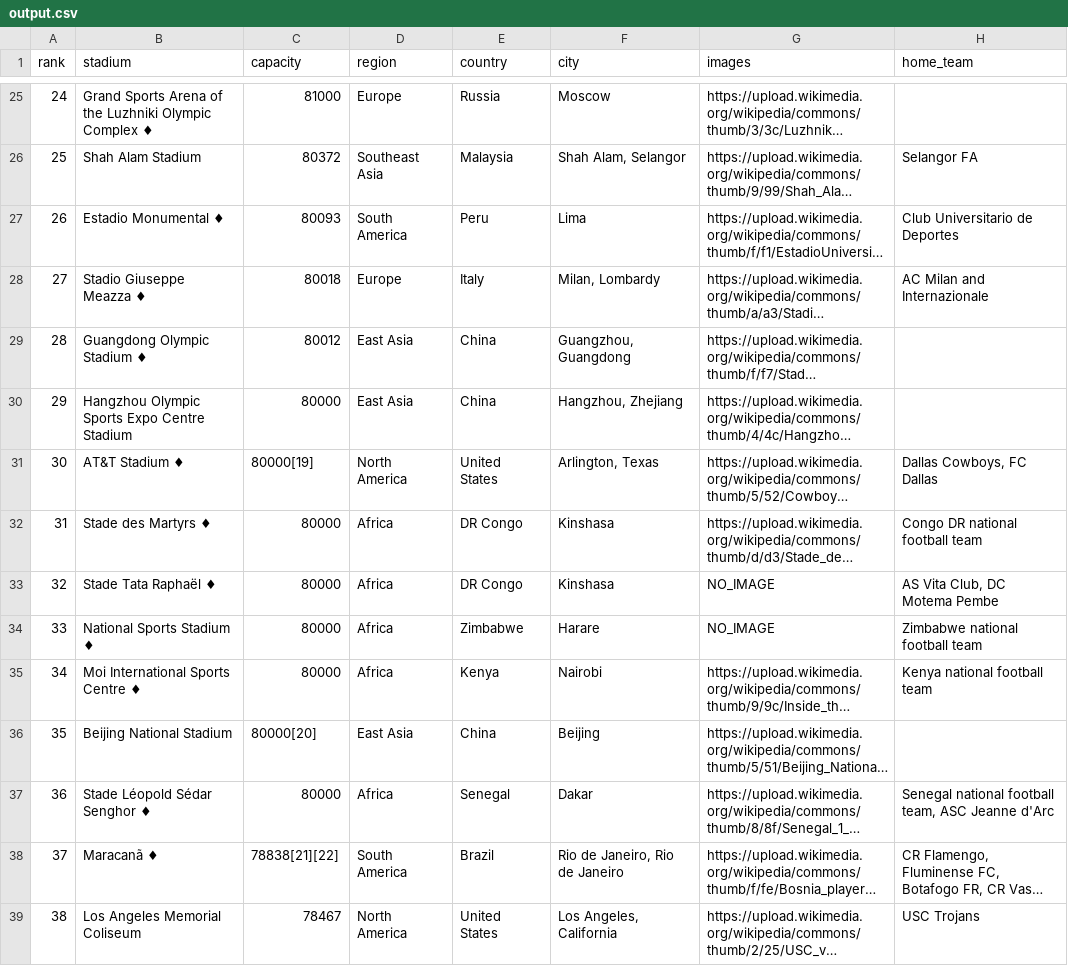
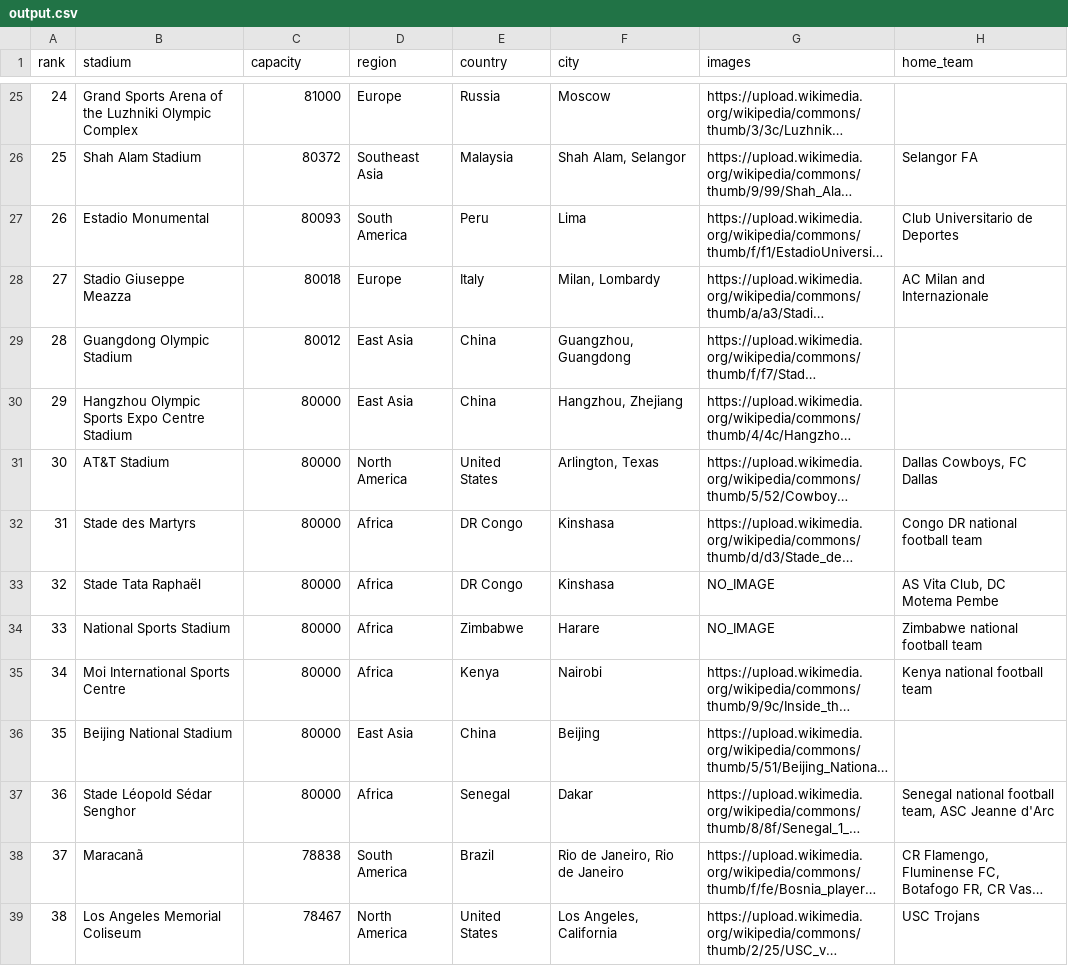
Before and after one commit to nandodevs/football-azure-engineering, a CSV file: data/output.csv, drawn as a sheet; only a part is shown, gaps mark what is left out; long unchanged cells end in …; the diff covers the shown part only; the diff names each change by its address in the sheet, - before the commit and + after, or states it on an @@ line.

```diff
--- a/data/output.csv
+++ b/data/output.csv
-B25 (stadium): …Olympic Complex ♦
+B25 (stadium): …Olympic Complex
-B27 (stadium): Estadio Monumental ♦
+B27 (stadium): Estadio Monumental
-B28 (stadium): Stadio Giuseppe Meazza ♦
+B28 (stadium): Stadio Giuseppe Meazza
-B29 (stadium): Guangdong Olympic Stadium ♦
+B29 (stadium): Guangdong Olympic Stadium
-B31 (stadium): AT&T Stadium ♦
+B31 (stadium): AT&T Stadium
-C31 (capacity): 80000[19]
+C31 (capacity): 80000
-B32 (stadium): Stade des Martyrs ♦
+B32 (stadium): Stade des Martyrs
-B33 (stadium): Stade Tata Raphaël ♦
+B33 (stadium): Stade Tata Raphaël
-B34 (stadium): National Sports Stadium ♦
+B34 (stadium): National Sports Stadium
-B35 (stadium): Moi International Sports Centre ♦
+B35 (stadium): Moi International Sports Centre
-C36 (capacity): 80000[20]
+C36 (capacity): 80000
-B37 (stadium): Stade Léopold Sédar Senghor ♦
+B37 (stadium): Stade Léopold Sédar Senghor
-B38 (stadium): Maracanã ♦
+B38 (stadium): Maracanã
-C38 (capacity): 78838[21][22]
+C38 (capacity): 78838
```
Also changed, not shown: 127 edited cells elsewhere in this file, 3 other files.
